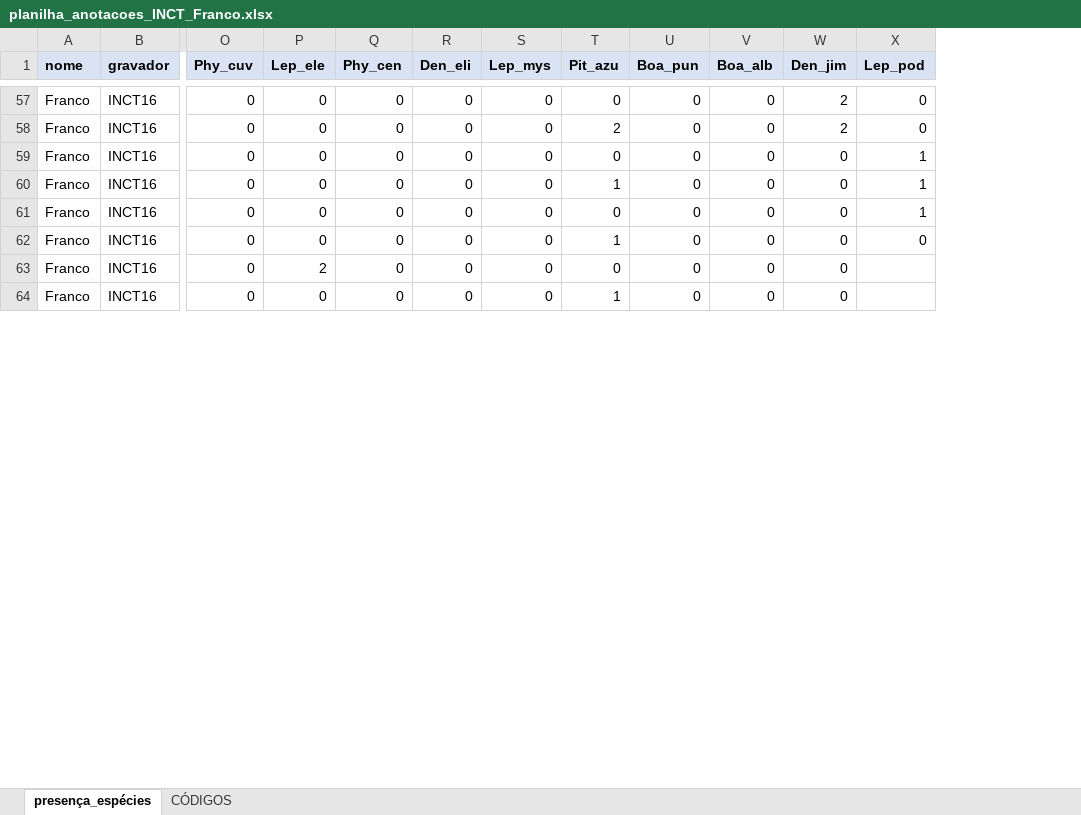
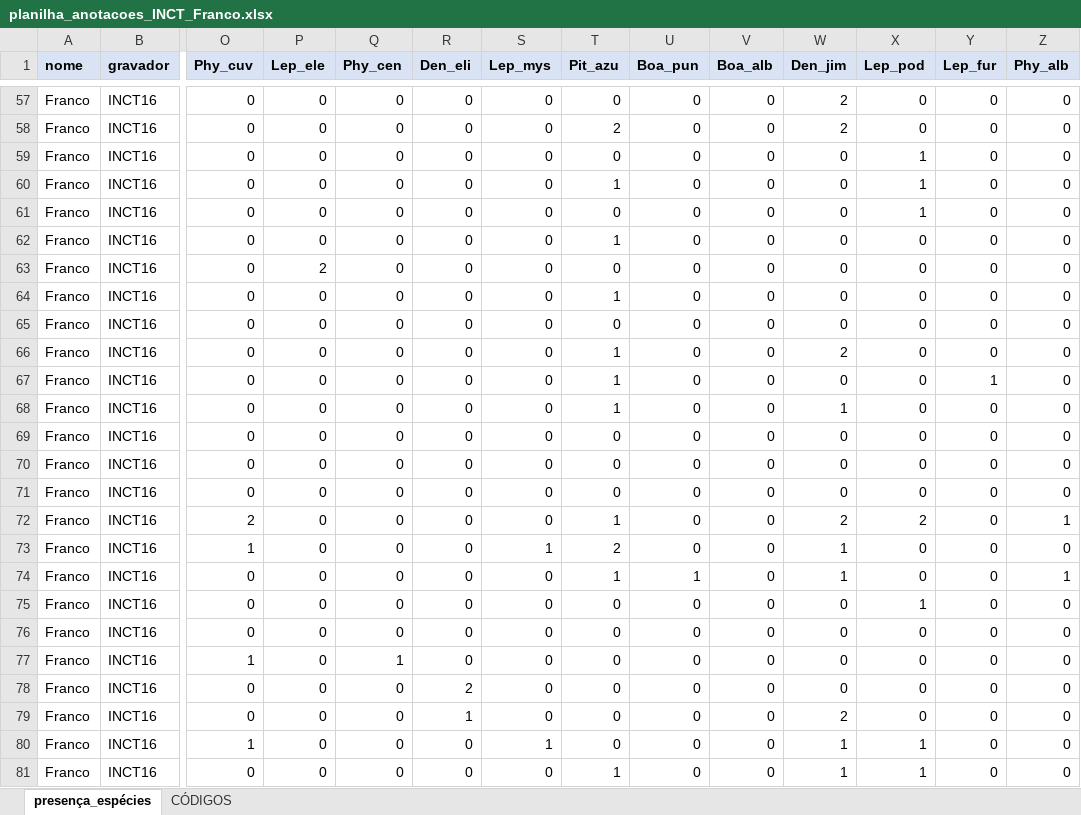
Before and after one commit to juansulloa/fnjv_annotations, an Excel workbook: presence_absence/Franco/planilha_anotacoes_INCT_Franco.xlsx, sheet presença_espécies, drawn as a sheet; only a part is shown, gaps mark what is left out; values as stored, in another font and other column widths than the file's, no borders; rows hold the shown columns only; the diff covers the shown part only; the diff names each change by its address in the sheet, - before the commit and + after, or states it on an @@ line.

Commit message:
Update planilha_anotacoes_INCT_Franco.xlsx

```diff
--- a/presence_absence/Franco/planilha_anotacoes_INCT_Franco.xlsx (sheet presença_espécies)
+++ b/presence_absence/Franco/planilha_anotacoes_INCT_Franco.xlsx (sheet presença_espécies)
+column Y (Lep_fur), rows 57-64: all 0
+column Z (Phy_alb), rows 57-64: all 0
-X63:X64 (Lep_pod): (empty)
+X63:X64 (Lep_pod): 0
+row 65: Franco | INCT16 | 0 | 0 | 0 | 0 | 0 | 0 | 0 | 0 | 0 | 0 | 0 | 0
+row 66: Franco | INCT16 | 0 | 0 | 0 | 0 | 0 | 1 | 0 | 0 | 2 | 0 | 0 | 0
+row 67: Franco | INCT16 | 0 | 0 | 0 | 0 | 0 | 1 | 0 | 0 | 0 | 0 | 1 | 0
+row 68: Franco | INCT16 | 0 | 0 | 0 | 0 | 0 | 1 | 0 | 0 | 1 | 0 | 0 | 0
+row 69: Franco | INCT16 | 0 | 0 | 0 | 0 | 0 | 0 | 0 | 0 | 0 | 0 | 0 | 0
+row 70: Franco | INCT16 | 0 | 0 | 0 | 0 | 0 | 0 | 0 | 0 | 0 | 0 | 0 | 0
+row 71: Franco | INCT16 | 0 | 0 | 0 | 0 | 0 | 0 | 0 | 0 | 0 | 0 | 0 | 0
+row 72: Franco | INCT16 | 2 | 0 | 0 | 0 | 0 | 1 | 0 | 0 | 2 | 2 | 0 | 1
+row 73: Franco | INCT16 | 1 | 0 | 0 | 0 | 1 | 2 | 0 | 0 | 1 | 0 | 0 | 0
+row 74: Franco | INCT16 | 0 | 0 | 0 | 0 | 0 | 1 | 1 | 0 | 1 | 0 | 0 | 1
+row 75: Franco | INCT16 | 0 | 0 | 0 | 0 | 0 | 0 | 0 | 0 | 0 | 1 | 0 | 0
+row 76: Franco | INCT16 | 0 | 0 | 0 | 0 | 0 | 0 | 0 | 0 | 0 | 0 | 0 | 0
+row 77: Franco | INCT16 | 1 | 0 | 1 | 0 | 0 | 0 | 0 | 0 | 0 | 0 | 0 | 0
+row 78: Franco | INCT16 | 0 | 0 | 0 | 2 | 0 | 0 | 0 | 0 | 0 | 0 | 0 | 0
+row 79: Franco | INCT16 | 0 | 0 | 0 | 1 | 0 | 0 | 0 | 0 | 2 | 0 | 0 | 0
+row 80: Franco | INCT16 | 1 | 0 | 0 | 0 | 1 | 0 | 0 | 0 | 1 | 1 | 0 | 0
+row 81: Franco | INCT16 | 0 | 0 | 0 | 0 | 0 | 1 | 0 | 0 | 1 | 1 | 0 | 0
```
Also changed, not shown: 11 added rows and 4 removed rows elsewhere in this sheet, sheet CÓDIGOS.
